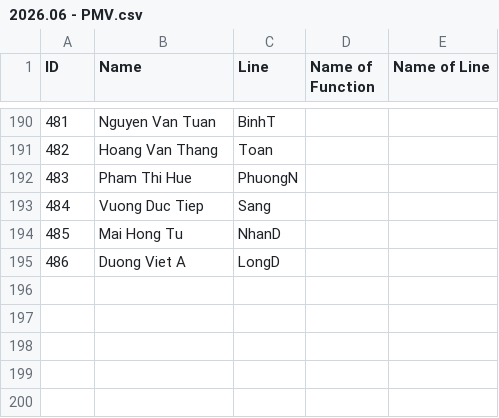
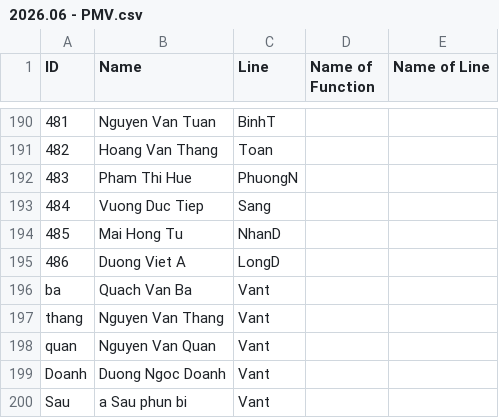
Before and after one commit to ptvline/pmv-worldcup-2026, a CSV file: 2026.06 - PMV.csv, drawn as a sheet; only a part is shown, gaps mark what is left out; the diff names each change by its address in the sheet, - before the commit and + after, or states it on an @@ line.

Commit message:
Update 2026.06 - PMV.csv

```diff
--- a/2026.06 - PMV.csv
+++ b/2026.06 - PMV.csv
+row 196: ba | Quach Van Ba | Vant
+row 197: thang | Nguyen Van Thang | Vant
+row 198: quan | Nguyen Van Quan | Vant
+row 199: Doanh | Duong Ngoc Doanh | Vant
+row 200: Sau | a Sau phun bi | Vant
```
